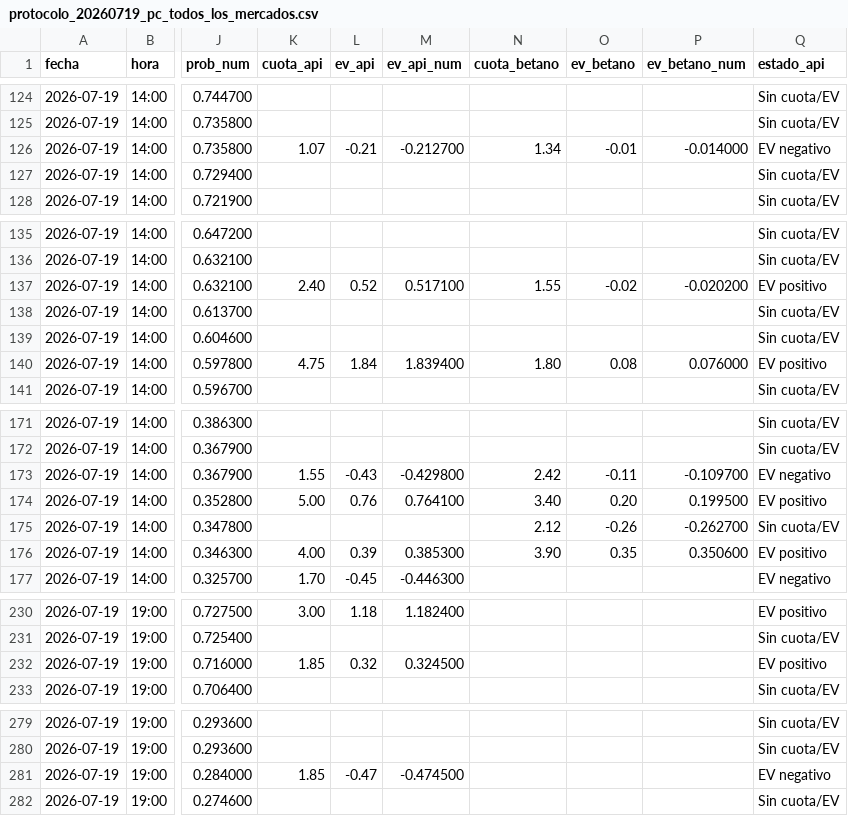
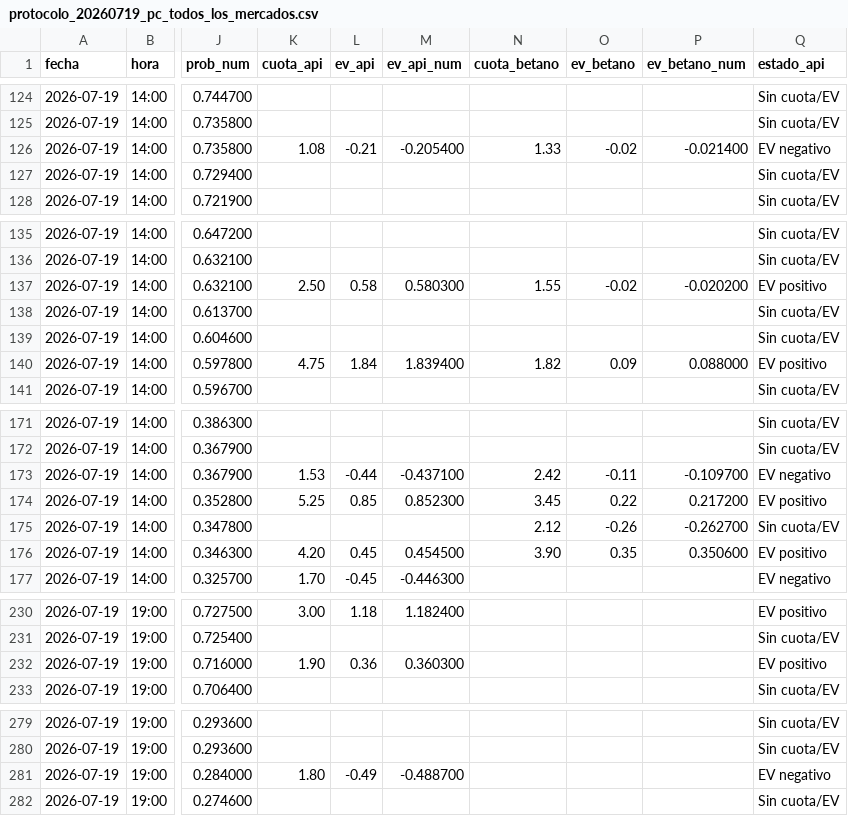
Before and after one commit to ze-martin/ze-martin.github.io, a CSV file: outputs/protocolo_20260719_pc_todos_los_mercados.csv, drawn as a sheet; only a part is shown, gaps mark what is left out; the diff covers the shown part only; the diff names each change by its address in the sheet, - before the commit and + after, or states it on an @@ line.

```diff
--- a/outputs/protocolo_20260719_pc_todos_los_mercados.csv
+++ b/outputs/protocolo_20260719_pc_todos_los_mercados.csv
-K126 (cuota_api): 1.07
+K126 (cuota_api): 1.08
-M126 (ev_api_num): -0.212700
+M126 (ev_api_num): -0.205400
-N126 (cuota_betano): 1.34
+N126 (cuota_betano): 1.33
-O126 (ev_betano): -0.01
+O126 (ev_betano): -0.02
-P126 (ev_betano_num): -0.014000
+P126 (ev_betano_num): -0.021400
-K137 (cuota_api): 2.40
+K137 (cuota_api): 2.50
-L137 (ev_api): 0.52
+L137 (ev_api): 0.58
-M137 (ev_api_num): 0.517100
+M137 (ev_api_num): 0.580300
-N140 (cuota_betano): 1.80
+N140 (cuota_betano): 1.82
-O140 (ev_betano): 0.08
+O140 (ev_betano): 0.09
-P140 (ev_betano_num): 0.076000
+P140 (ev_betano_num): 0.088000
-K173 (cuota_api): 1.55
+K173 (cuota_api): 1.53
-L173 (ev_api): -0.43
+L173 (ev_api): -0.44
-M173 (ev_api_num): -0.429800
+M173 (ev_api_num): -0.437100
-K174 (cuota_api): 5.00
+K174 (cuota_api): 5.25
-L174 (ev_api): 0.76
+L174 (ev_api): 0.85
-M174 (ev_api_num): 0.764100
+M174 (ev_api_num): 0.852300
-N174 (cuota_betano): 3.40
+N174 (cuota_betano): 3.45
-O174 (ev_betano): 0.20
+O174 (ev_betano): 0.22
-P174 (ev_betano_num): 0.199500
+P174 (ev_betano_num): 0.217200
-K176 (cuota_api): 4.00
+K176 (cuota_api): 4.20
-L176 (ev_api): 0.39
+L176 (ev_api): 0.45
-M176 (ev_api_num): 0.385300
+M176 (ev_api_num): 0.454500
-K232 (cuota_api): 1.85
+K232 (cuota_api): 1.90
-L232 (ev_api): 0.32
+L232 (ev_api): 0.36
-M232 (ev_api_num): 0.324500
+M232 (ev_api_num): 0.360300
-K281 (cuota_api): 1.85
+K281 (cuota_api): 1.80
-L281 (ev_api): -0.47
+L281 (ev_api): -0.49
-M281 (ev_api_num): -0.474500
+M281 (ev_api_num): -0.488700
```
Also changed, not shown: 59 edited cells elsewhere in this file, outputs/protocolo_20260718_pc_todos_los_mercados.csv, reports/protocolo_20260718_pc_todos_los_mercados.csv, 7 other files.
